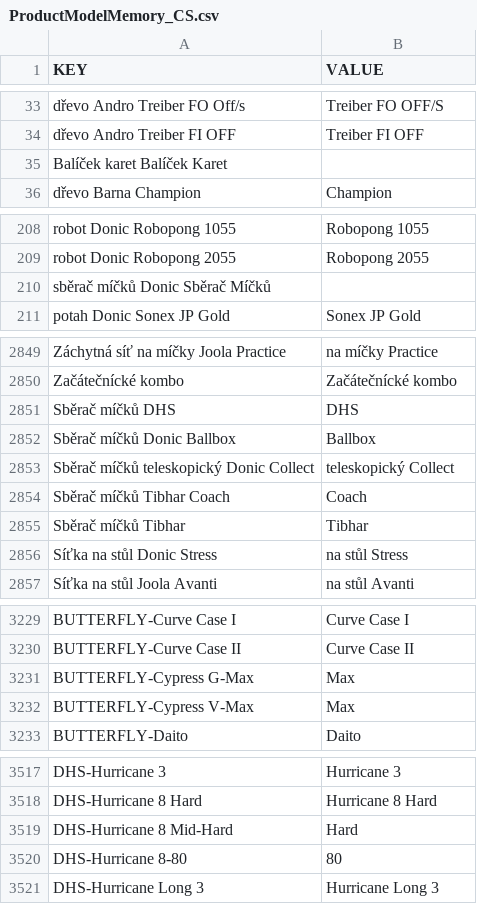
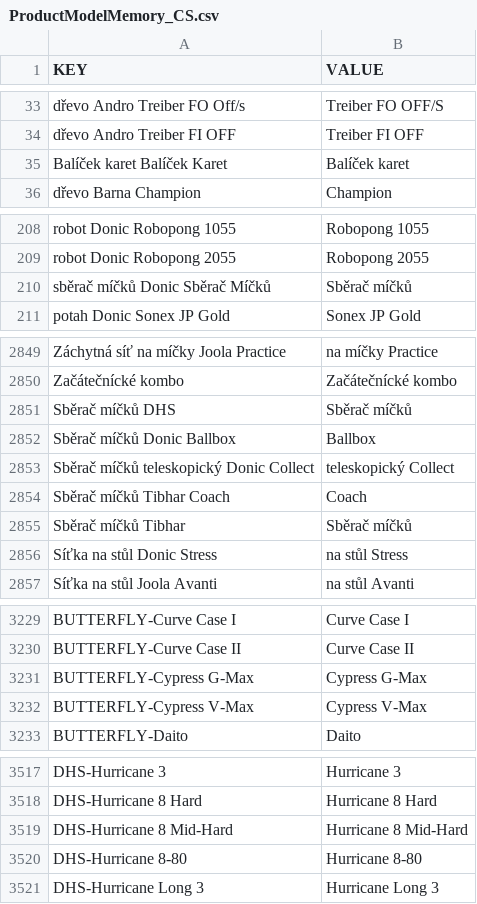
Before and after one commit to DannyJPN/PingPongEshopScraping, a CSV file: desaka_unifier/Memory/ProductModelMemory_CS.csv, drawn as a sheet; only a part is shown, gaps mark what is left out; the diff covers the shown part only.

Commit message:
Fix reviewed Czech model mappings

```diff
--- a/desaka_unifier/Memory/ProductModelMemory_CS.csv
+++ b/desaka_unifier/Memory/ProductModelMemory_CS.csv
@@ -34,3 +34,3 @@
 "dřevo Andro Treiber FI OFF","Treiber FI OFF"
-"Balíček karet Balíček Karet",""
+"Balíček karet Balíček Karet","Balíček karet"
 "dřevo Barna Champion","Champion"
@@ -209,3 +209,3 @@
 "robot Donic Robopong 2055","Robopong 2055"
-"sběrač míčků Donic Sběrač Míčků",""
+"sběrač míčků Donic Sběrač Míčků","Sběrač míčků"
 "potah Donic Sonex JP Gold","Sonex JP Gold"
@@ -2850,3 +2850,3 @@
 "Začátečnícké kombo","Začátečnícké kombo"
-"Sběrač míčků DHS","DHS"
+"Sběrač míčků DHS","Sběrač míčků"
 "Sběrač míčků Donic Ballbox","Ballbox"
@@ -2854,3 +2854,3 @@
 "Sběrač míčků Tibhar Coach","Coach"
-"Sběrač míčků Tibhar","Tibhar"
+"Sběrač míčků Tibhar","Sběrač míčků"
 "Síťka na stůl Donic Stress","na stůl Stress"
@@ -3230,4 +3230,4 @@
 "BUTTERFLY-Curve Case II","Curve Case II"
-"BUTTERFLY-Cypress G-Max","Max"
-"BUTTERFLY-Cypress V-Max","Max"
+"BUTTERFLY-Cypress G-Max","Cypress G-Max"
+"BUTTERFLY-Cypress V-Max","Cypress V-Max"
 "BUTTERFLY-Daito","Daito"
@@ -3518,4 +3518,4 @@
 "DHS-Hurricane 8 Hard","Hurricane 8 Hard"
-"DHS-Hurricane 8 Mid-Hard","Hard"
-"DHS-Hurricane 8-80","80"
+"DHS-Hurricane 8 Mid-Hard","Hurricane 8 Mid-Hard"
+"DHS-Hurricane 8-80","Hurricane 8-80"
 "DHS-Hurricane Long 3","Hurricane Long 3"
```
Also changed, not shown: 5 edited cells elsewhere in this file.
